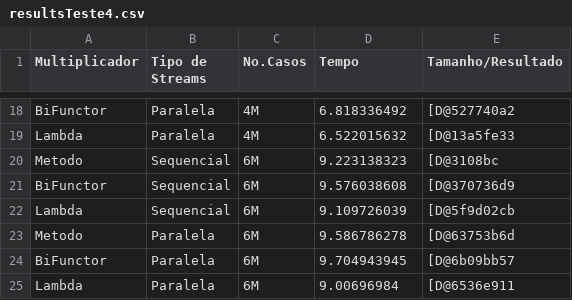
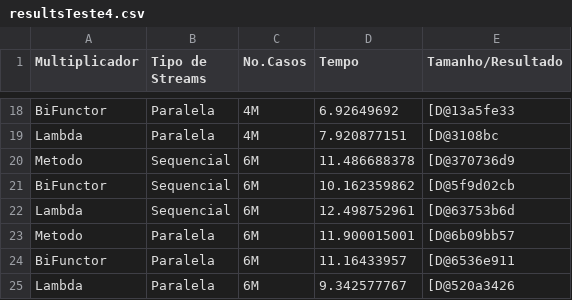
Before and after one commit to SilentLynx/PSDJ-TP2, a CSV file: resultsTeste4.csv, drawn as a sheet; only a part is shown, gaps mark what is left out; the diff covers the shown part only; the diff names each change by its address in the sheet, - before the commit and + after, or states it on an @@ line.

```diff
--- a/resultsTeste4.csv
+++ b/resultsTeste4.csv
-D18 (Tempo): 6.818336492
+D18 (Tempo): 6.92649692
-E18 (Tamanho/Resultado): [D@527740a2
+E18 (Tamanho/Resultado): [D@13a5fe33
-D19 (Tempo): 6.522015632
+D19 (Tempo): 7.920877151
-E19 (Tamanho/Resultado): [D@13a5fe33
+E19 (Tamanho/Resultado): [D@3108bc
-D20 (Tempo): 9.223138323
+D20 (Tempo): 11.486688378
-E20 (Tamanho/Resultado): [D@3108bc
+E20 (Tamanho/Resultado): [D@370736d9
-D21 (Tempo): 9.576038608
+D21 (Tempo): 10.162359862
-E21 (Tamanho/Resultado): [D@370736d9
+E21 (Tamanho/Resultado): [D@5f9d02cb
-D22 (Tempo): 9.109726039
+D22 (Tempo): 12.498752961
-E22 (Tamanho/Resultado): [D@5f9d02cb
+E22 (Tamanho/Resultado): [D@63753b6d
-D23 (Tempo): 9.586786278
+D23 (Tempo): 11.900015001
-E23 (Tamanho/Resultado): [D@63753b6d
+E23 (Tamanho/Resultado): [D@6b09bb57
-D24 (Tempo): 9.704943945
+D24 (Tempo): 11.16433957
-E24 (Tamanho/Resultado): [D@6b09bb57
+E24 (Tamanho/Resultado): [D@6536e911
-D25 (Tempo): 9.00696984
+D25 (Tempo): 9.342577767
-E25 (Tamanho/Resultado): [D@6536e911
+E25 (Tamanho/Resultado): [D@520a3426
```
Also changed, not shown: 32 edited cells elsewhere in this file, 6 other files.
